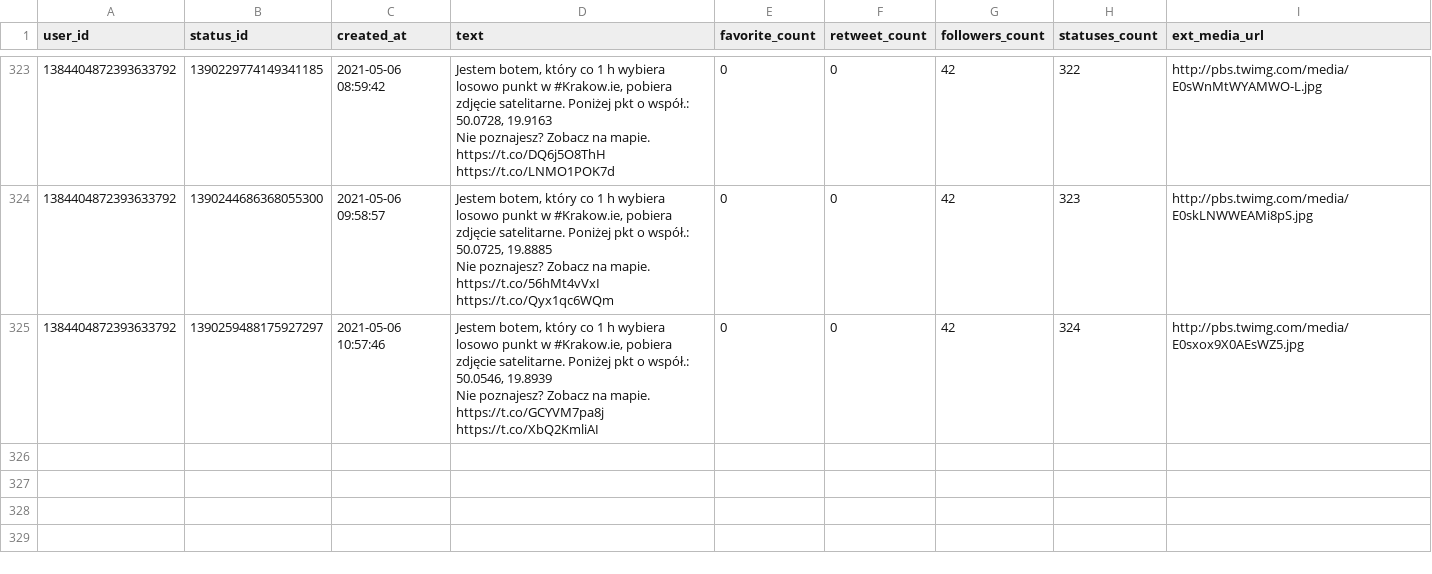
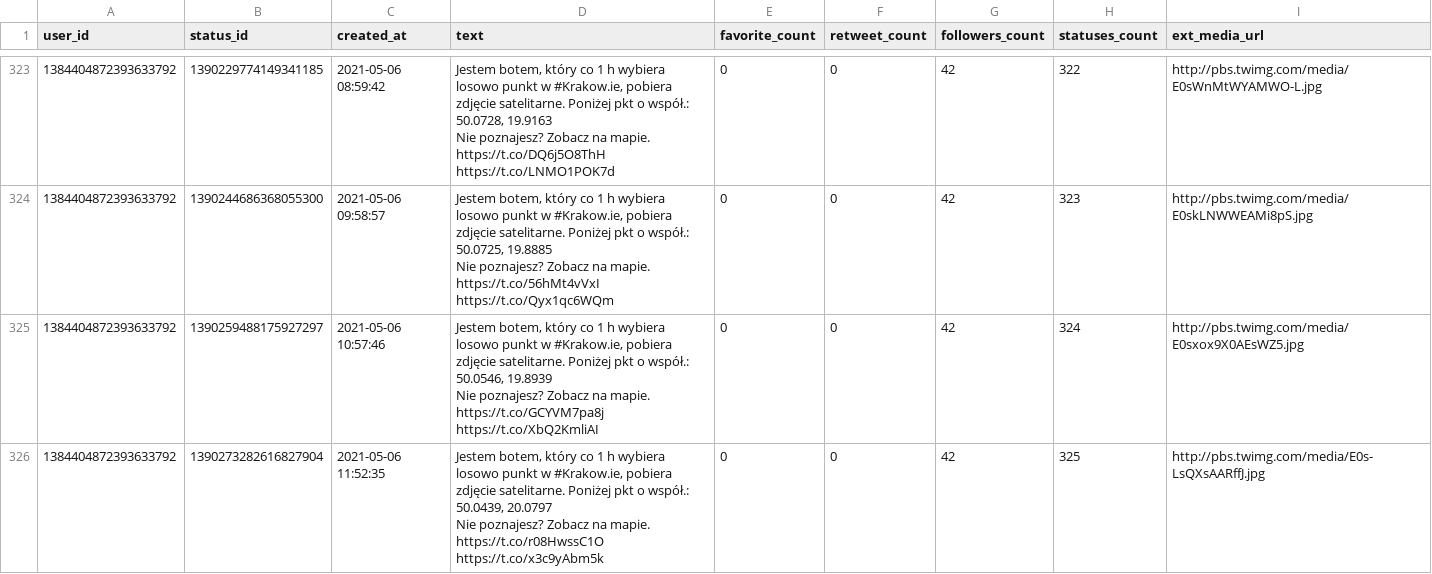
Before and after one commit to sms1962/BotKrakow, a CSV file: data/archiwum_twitow.csv, drawn as a sheet; only a part is shown, gaps mark what is left out.

Commit message:
Zapisanie nowych twitow

```diff
--- a/data/archiwum_twitow.csv
+++ b/data/archiwum_twitow.csv
@@ -645 +645,3 @@ Nie poznajesz? Zobacz na mapie. https://t.co/56hMt4vVxI https://t.co/Qyx1qc6WQm"
 Nie poznajesz? Zobacz na mapie. https://t.co/GCYVM7pa8j https://t.co/XbQ2KmliAI",0,0,42,324,http://pbs.twimg.com/media/E0sxox9X0AEsWZ5.jpg
+1384404872393633792,1390273282616827904,2021-05-06 11:52:35,"Jestem botem, który co 1 h wybiera losowo punkt w #Krakow.ie, pobiera zdjęcie satelitarne. Poniżej pkt o współ.: 50.0439, 20.0797
+Nie poznajesz? Zobacz na mapie. https://t.co/r08HwssC1O https://t.co/x3c9yAbm5k",0,0,42,325,http://pbs.twimg.com/media/E0s-LsQXsAARffJ.jpg
```
Also changed, not shown: 1 other file.
